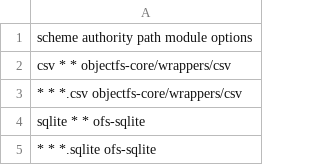
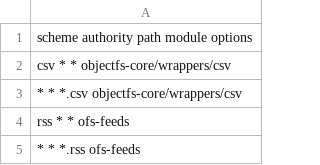
Before and after one commit to emilis/objectfs-core, a CSV file: install/uri_map.csv, drawn as a sheet.

Commit message:
Added ofs-feeds to the list of distributed packages.

```diff
--- a/install/uri_map.csv
+++ b/install/uri_map.csv
@@ -3,3 +3,3 @@ csv     *           *           objectfs-core/wrappers/csv
 *       *           *.csv       objectfs-core/wrappers/csv
-sqlite  *           *           ofs-sqlite
-*       *           *.sqlite    ofs-sqlite
+rss     *           *           ofs-feeds
+*       *           *.rss       ofs-feeds
```
Also changed, not shown: 1 other file.
